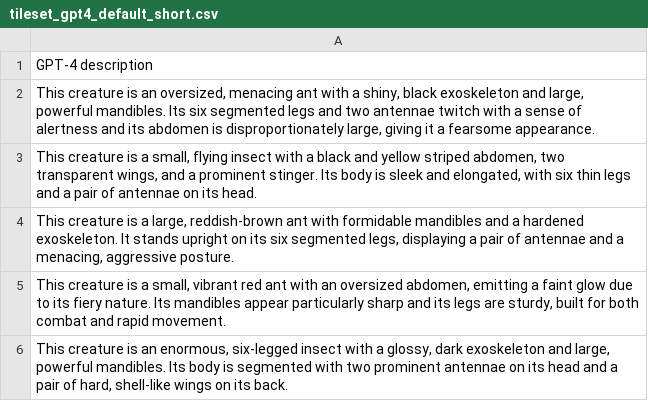
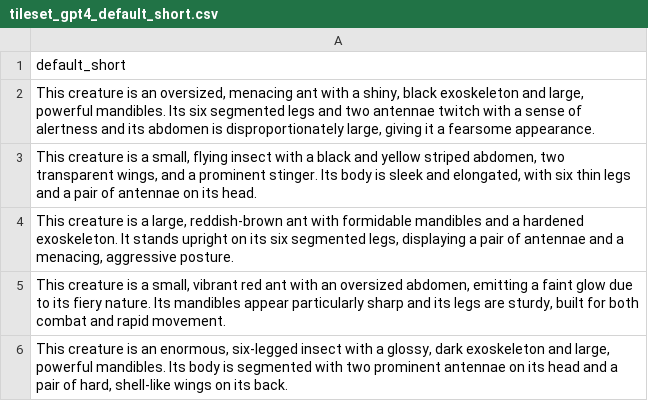
Before and after one commit to liv-iz/NetHack_T2I_Dissertation, a CSV file: nethack_tileset/Data_Gathering/GPT/GPT Descriptions/GPT Second Run CSV/tileset_gpt4_default_short.csv, drawn as a sheet; only a part is shown.

```diff
--- a/nethack_tileset/Data_Gathering/GPT/GPT Descriptions/GPT Second Run CSV/tileset_gpt4_default_short.csv
+++ b/nethack_tileset/Data_Gathering/GPT/GPT Descriptions/GPT Second Run CSV/tileset_gpt4_default_short.csv
@@ -1,2 +1,2 @@
-GPT-4 description
+default_short
 "This creature is an oversized, menacing ant with a shiny, black exoskeleton and large, powerful mandibles. Its six segmented legs and two antennae twitch with a sense of alertness and its abdomen is disproportionately large, giving it a fearsome appearance."
```
Also changed, not shown: nethack_tileset/Data_Gathering/GPT/GPT Descriptions/GPT Second Run CSV/tileset_gpt4_default.csv, nethack_tileset/Data_Gathering/GPT/GPT Descriptions/GPT Second Run CSV/tileset_gpt4_stability.csv, 8 other files.
